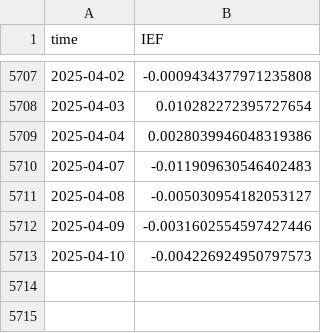
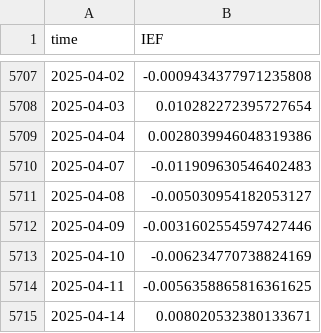
Before and after one commit to saadshakeel1357/Portfolio_Optimization_BSP6, a CSV file: IEF_returns.csv, drawn as a sheet; only a part is shown, gaps mark what is left out.

```diff
--- a/IEF_returns.csv
+++ b/IEF_returns.csv
@@ -5712,2 +5712,4 @@ time	IEF
 2025-04-09	-0.0031602554597427446
-2025-04-10	-0.004226924950797573
+2025-04-10	-0.006234770738824169
+2025-04-11	-0.0056358865816361625
+2025-04-14	0.008020532380133671
```
Also changed, not shown: GSPC_returns.csv, IEF.csv, 14 other files.
